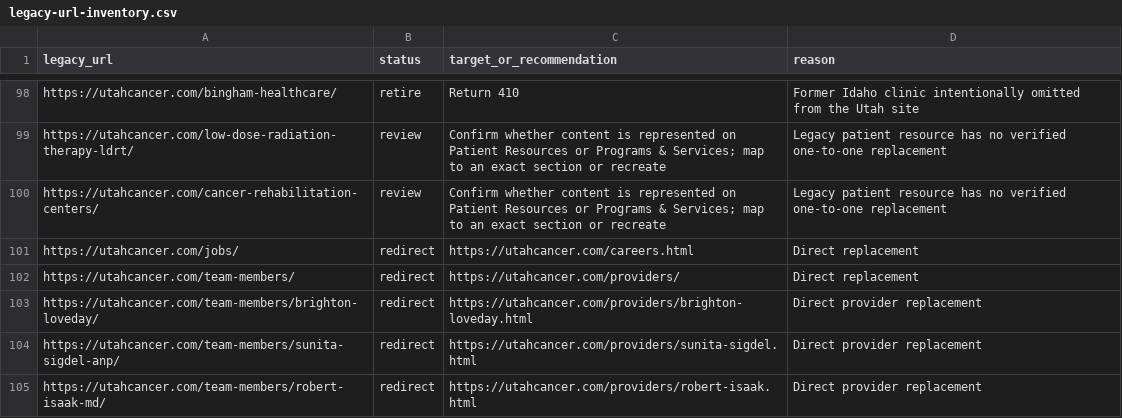
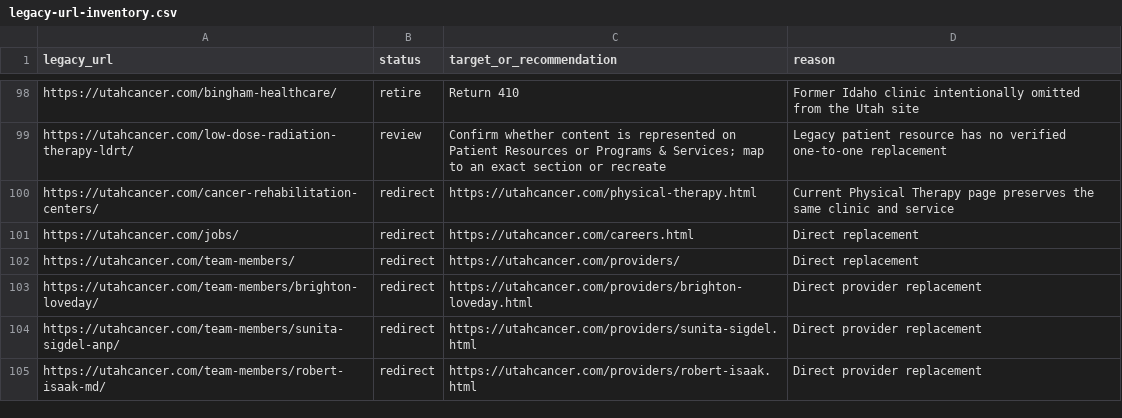
Before and after one commit to Fresh-Concept-Studio/utah-cancer, a CSV file: docs/legacy-url-inventory.csv, drawn as a sheet; only a part is shown, gaps mark what is left out; the diff covers the shown part only.

```diff
--- a/docs/legacy-url-inventory.csv
+++ b/docs/legacy-url-inventory.csv
@@ -99,3 +99,3 @@ https://utahcancer.com/bingham-healthcare/,retire,Return 410,Former Idaho clinic
 https://utahcancer.com/low-dose-radiation-therapy-ldrt/,review,Confirm whether content is represented on Patient Resources or Programs & Services; map to an exact section or recreate,Legacy patient resource has no verified one-to-one replacement
-https://utahcancer.com/cancer-rehabilitation-centers/,review,Confirm whether content is represented on Patient Resources or Programs & Services; map to an exact section or recreate,Legacy patient resource has no verified one-to-one replacement
+https://utahcancer.com/cancer-rehabilitation-centers/,redirect,https://utahcancer.com/physical-therapy.html,Current Physical Therapy page preserves the same clinic and service
 https://utahcancer.com/jobs/,redirect,https://utahcancer.com/careers.html,Direct replacement
```
Also changed, not shown: 24 edited cells elsewhere in this file, docs/cloudflare-redirects.csv, 4 other files.
